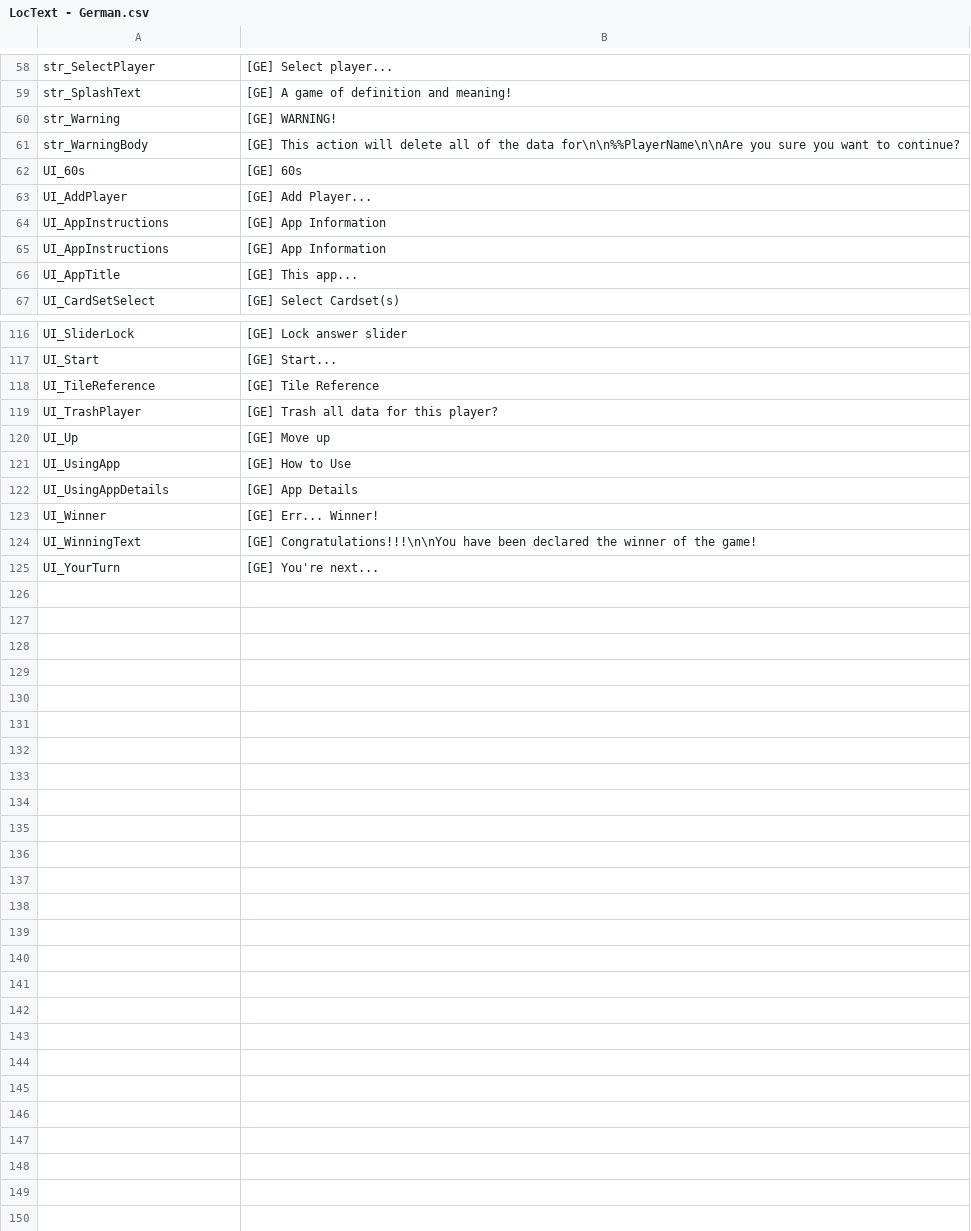
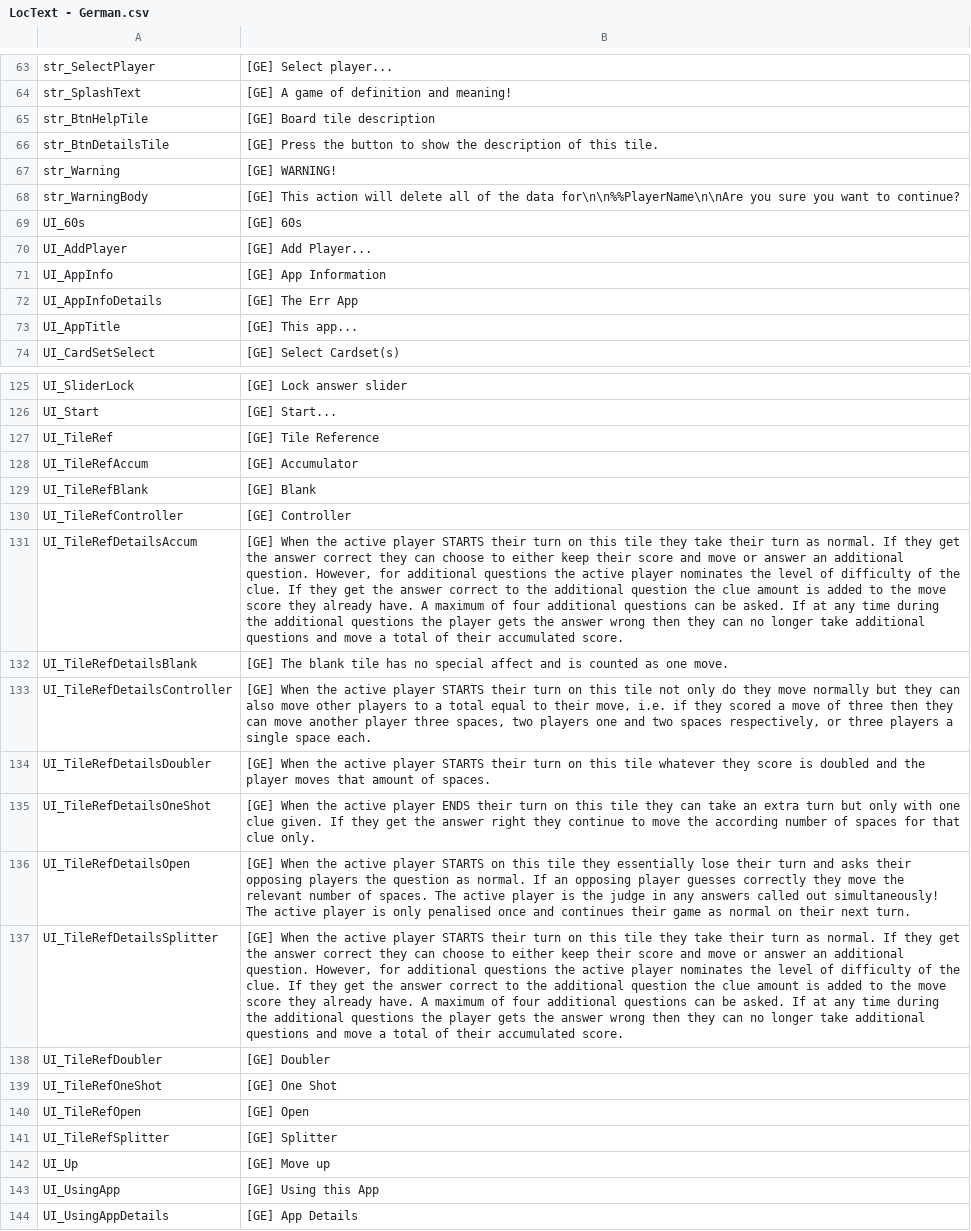
Before and after one commit to GrayMonkey/Err, a CSV file: Assets/Resources/LocText - German.csv, drawn as a sheet; only a part is shown, gaps mark what is left out; the shorter side is filled out with more unchanged rows; removed rows and columns are numbered as before the commit, all else as after; the diff covers the shown part only; the diff names each change by its address in the sheet, - before the commit and + after, or states it on an @@ line.

```diff
--- a/Assets/Resources/LocText - German.csv
+++ b/Assets/Resources/LocText - German.csv
+row 65: str_BtnHelpTile | [GE] Board tile description
+row 66: str_BtnDetailsTile | [GE] Press the button to show the description of this tile.
-A71: UI_AppInstructions
+A71: UI_AppInfo
-row 65: UI_AppInstructions | [GE] App Information
+row 72: UI_AppInfoDetails | [GE] The Err App
-A127: UI_TileReference
+A127: UI_TileRef
-row 119: UI_TrashPlayer | [GE] Trash all data for this player?
+row 128: UI_TileRefAccum | [GE] Accumulator
+row 129: UI_TileRefBlank | [GE] Blank
+row 130: UI_TileRefController | [GE] Controller
+row 131: UI_TileRefDetailsAccum | [GE] When the active player STARTS their turn on this tile they take their turn as normal. If they get the answer correct they can choose to either keep their score and move or answer an additional question. However, for additional questions the active player nominates the level of difficulty of the clue. If they get the answer correct to the additional question the clue amount is added to the move score they already have. A maximum of four additional questions can be asked. If at any time during the additional questions the player gets the answer wrong then they can no longer take additional questions and move a total of their accumulated score.
+row 132: UI_TileRefDetailsBlank | [GE] The blank tile has no special affect and is counted as one move.
+row 133: UI_TileRefDetailsController | [GE] When the active player STARTS their turn on this tile not only do they move normally but they can also move other players to a total equal to their move, i.e. if they scored a move of three then they can move another player three spaces, two players one and two spaces respectively, or three players a single space each.
+row 134: UI_TileRefDetailsDoubler | [GE] When the active player STARTS their turn on this tile whatever they score is doubled and the player moves that amount of spaces.
+row 135: UI_TileRefDetailsOneShot | [GE] When the active player ENDS their turn on this tile they can take an extra turn but only with one clue given. If they get the answer right they continue to move the according number of spaces for that clue only.
+row 136: UI_TileRefDetailsOpen | [GE] When the active player STARTS on this tile they essentially lose their turn and asks their opposing players the question as normal. If an opposing player guesses correctly they move the relevant number of spaces. The active player is the judge in any answers called out simultaneously! The active player is only penalised once and continues their game as normal on their next turn.
+row 137: UI_TileRefDetailsSplitter | [GE] When the active player STARTS their turn on this tile they take their turn as normal. If they get the answer correct they can choose to either keep their score and move or answer an additional question. However, for additional questions the active player nominates the level of difficulty of the clue. If they get the answer correct to the additional question the clue amount is added to the move score they already have. A maximum of four additional questions can be asked. If at any time during the additional questions the player gets the answer wrong then they can no longer take additional questions and move a total of their accumulated score.
+row 138: UI_TileRefDoubler | [GE] Doubler
+row 139: UI_TileRefOneShot | [GE] One Shot
+row 140: UI_TileRefOpen | [GE] Open
+row 141: UI_TileRefSplitter | [GE] Splitter
-B143: [GE] How to Use
+B143: [GE] Using this App
```
Also changed, not shown: 10 added rows, 3 removed rows and 4 edited cells elsewhere in this file, Assets/Resources/LocText - English.csv, Assets/Resources/LocText - French.csv, 24 other files.
